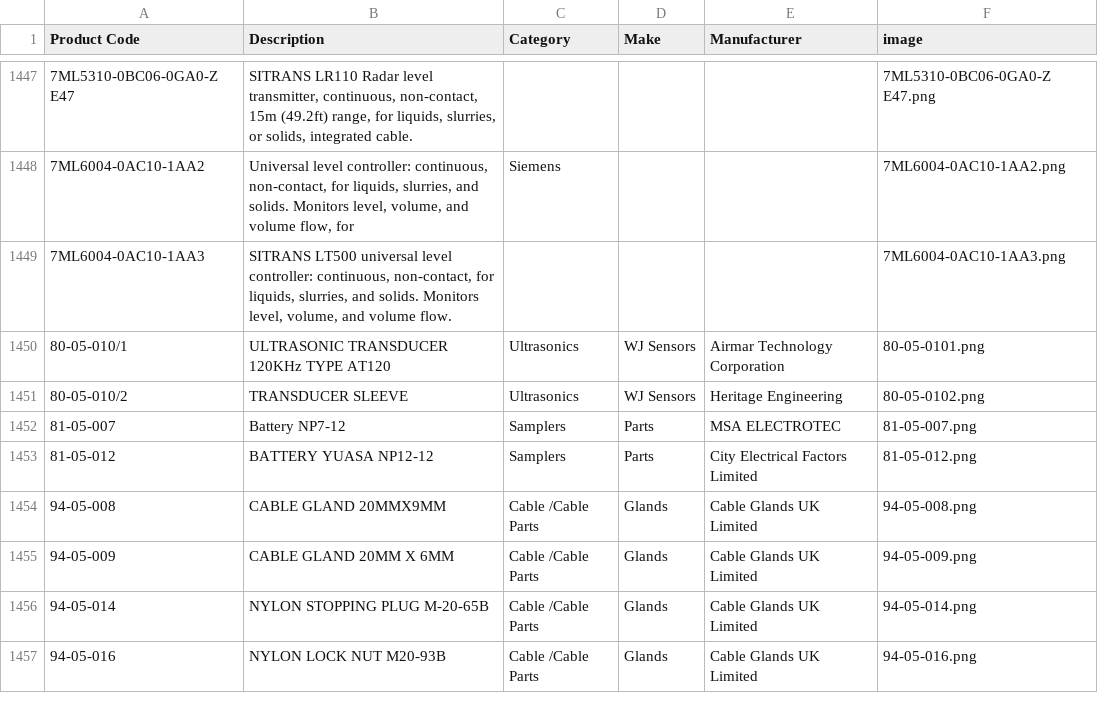
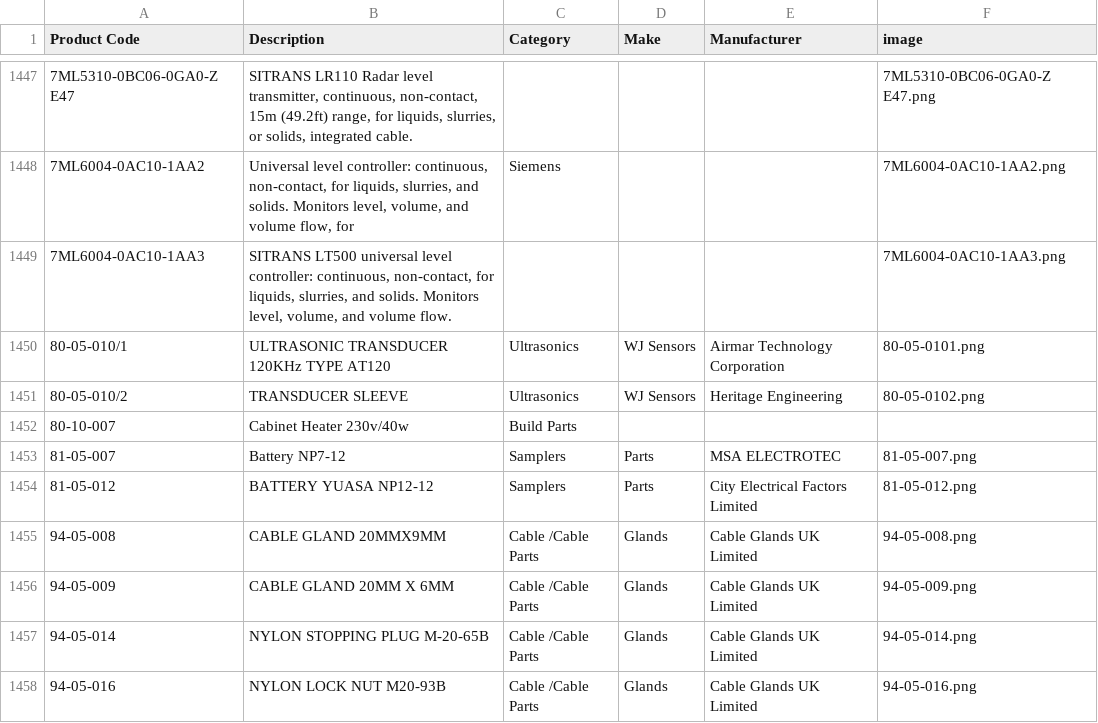
Before and after one commit to tomward0606/PartsProjectMain, a CSV file: parts.csv, drawn as a sheet; only a part is shown, gaps mark what is left out; the diff names each change by its address in the sheet, - before the commit and + after, or states it on an @@ line.

Commit message:
Add new part: 80-10-007

```diff
--- a/parts.csv
+++ b/parts.csv
+row 1452: 80-10-007 | Cabinet Heater 230v/40w | Build Parts
```
